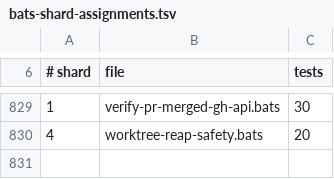
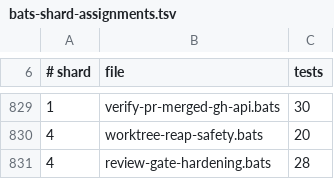
Before and after one commit to gaiastudio-ai/gaia-framework, a TSV file: .github/bats-shard-assignments.tsv, drawn as a sheet; only a part is shown, gaps mark what is left out; the diff names each change by its address in the sheet, - before the commit and + after, or states it on an @@ line.

Commit message:
fix(review-gate): filter optional suites, pass report path, discover pass-suffixed reports
- proof-of-execution now filters suites by required!=false before summing
  fail_count and aggregating exit_code (optional suites no longer block)
- exit_code reads per-suite .suites[].exit_code via max, not the
  nonexistent top-level .exit_code
- cmd_update passes --report value to the awk writer instead of
  hard-coding an em-dash
- review-summary-gen discovers -passN suffixed reports in both flat and
  reviews/ subdir layouts
- 18 regression tests covering all scenarios under bash 5 and 3.2

```diff
--- a/.github/bats-shard-assignments.tsv
+++ b/.github/bats-shard-assignments.tsv
+row 831: 4 | review-gate-hardening.bats | 28
```
Also changed, not shown: 4 other files.
